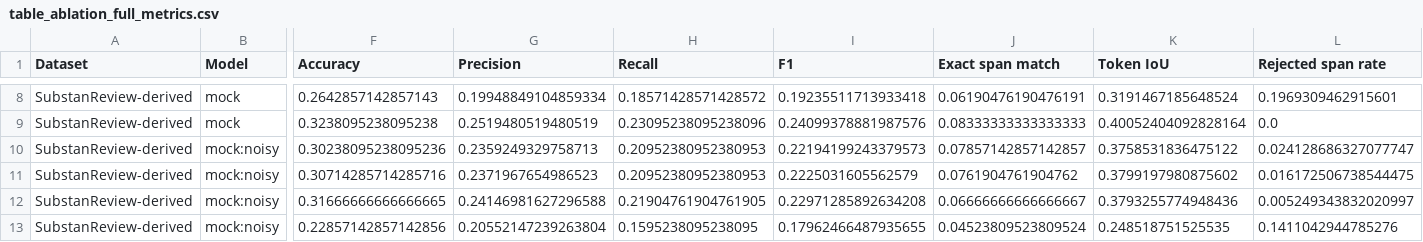
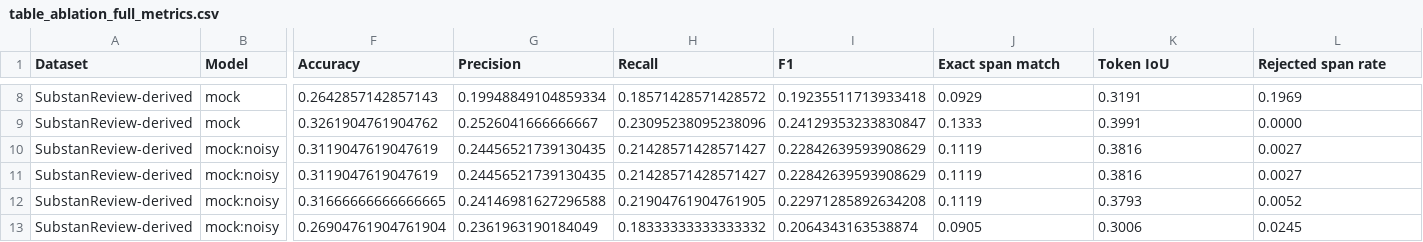
Before and after one commit to psknlr/ZengziAgent, a CSV file: results/mock_smoke/tables/table_ablation_full_metrics.csv, drawn as a sheet; only a part is shown, gaps mark what is left out; the diff covers the shown part only; the diff names each change by its address in the sheet, - before the commit and + after, or states it on an @@ line.

```diff
--- a/results/mock_smoke/tables/table_ablation_full_metrics.csv
+++ b/results/mock_smoke/tables/table_ablation_full_metrics.csv
-J8 (Exact span match): 0.06190476190476191
+J8 (Exact span match): 0.0929
-K8 (Token IoU): 0.3191467185648524
+K8 (Token IoU): 0.3191
-L8 (Rejected span rate): 0.1969309462915601
+L8 (Rejected span rate): 0.1969
-F9 (Accuracy): 0.3238095238095238
+F9 (Accuracy): 0.3261904761904762
-G9 (Precision): 0.2519480519480519
+G9 (Precision): 0.2526041666666667
-I9 (F1): 0.24099378881987576
+I9 (F1): 0.24129353233830847
-J9 (Exact span match): 0.08333333333333333
+J9 (Exact span match): 0.1333
-K9 (Token IoU): 0.40052404092828164
+K9 (Token IoU): 0.3991
-L9 (Rejected span rate): 0.0
+L9 (Rejected span rate): 0.0000
-F10 (Accuracy): 0.30238095238095236
+F10 (Accuracy): 0.3119047619047619
-G10 (Precision): 0.2359249329758713
+G10 (Precision): 0.24456521739130435
-H10:H11 (Recall): 0.20952380952380953
+H10:H11 (Recall): 0.21428571428571427
-I10 (F1): 0.22194199243379573
+I10 (F1): 0.22842639593908629
-J10 (Exact span match): 0.07857142857142857
+J10 (Exact span match): 0.1119
-K10 (Token IoU): 0.3758531836475122
+K10 (Token IoU): 0.3816
-L10 (Rejected span rate): 0.024128686327077747
+L10 (Rejected span rate): 0.0027
-F11 (Accuracy): 0.30714285714285716
+F11 (Accuracy): 0.3119047619047619
-G11 (Precision): 0.2371967654986523
+G11 (Precision): 0.24456521739130435
-I11 (F1): 0.2225031605562579
+I11 (F1): 0.22842639593908629
-J11 (Exact span match): 0.0761904761904762
+J11 (Exact span match): 0.1119
-K11 (Token IoU): 0.3799197980875602
+K11 (Token IoU): 0.3816
-L11 (Rejected span rate): 0.016172506738544475
+L11 (Rejected span rate): 0.0027
-J12 (Exact span match): 0.06666666666666667
+J12 (Exact span match): 0.1119
-K12 (Token IoU): 0.3793255774948436
+K12 (Token IoU): 0.3793
-L12 (Rejected span rate): 0.005249343832020997
+L12 (Rejected span rate): 0.0052
-F13 (Accuracy): 0.22857142857142856
+F13 (Accuracy): 0.26904761904761904
-G13 (Precision): 0.20552147239263804
+G13 (Precision): 0.2361963190184049
-H13 (Recall): 0.1595238095238095
+H13 (Recall): 0.18333333333333332
-I13 (F1): 0.17962466487935655
+I13 (F1): 0.2064343163538874
-J13 (Exact span match): 0.04523809523809524
+J13 (Exact span match): 0.0905
-K13 (Token IoU): 0.248518751525535
+K13 (Token IoU): 0.3006
-L13 (Rejected span rate): 0.1411042944785276
+L13 (Rejected span rate): 0.0245
```
Also changed, not shown: 49 edited cells elsewhere in this file, results/mock_smoke/tables/ablation_main.csv, results/mock_smoke/tables/backend_pairwise.csv, 56 other files.
